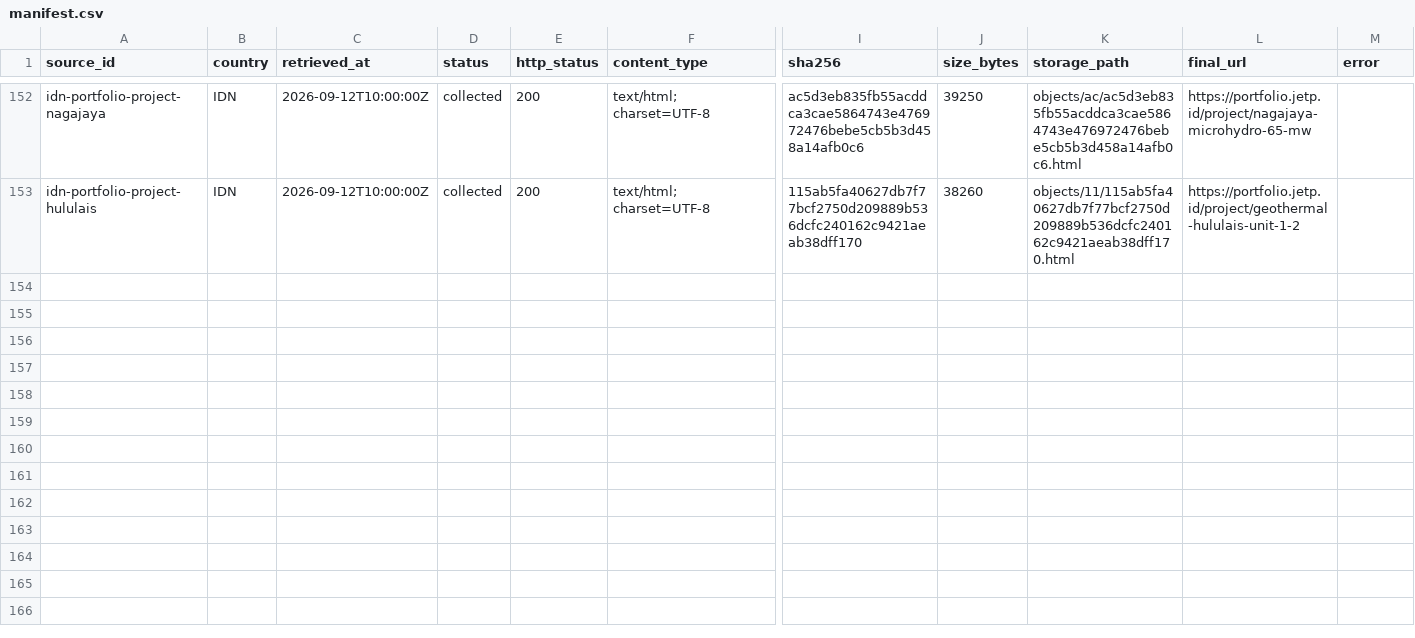
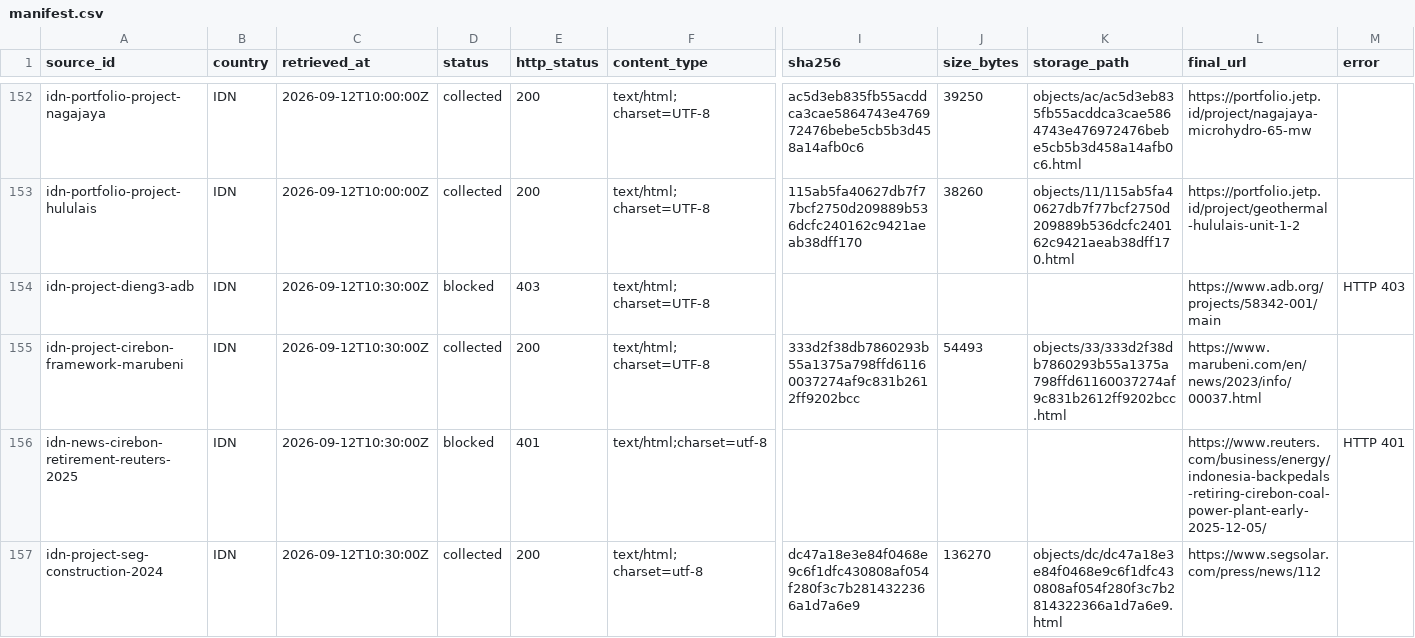
Before and after one commit to MinhHaDuong/climate-finance-het, a CSV file: data/jetp/manifest.csv, drawn as a sheet; only a part is shown, gaps mark what is left out; rows hold the shown columns only; the diff covers the shown part only; the diff names each change by its address in the sheet, - before the commit and + after, or states it on an @@ line.

Commit message:
data: update Indonesia pipeline evidence (manifest.csv)

```diff
--- a/data/jetp/manifest.csv
+++ b/data/jetp/manifest.csv
+row 154: idn-project-dieng3-adb | IDN | 2026-09-12T10:30:00Z | blocked | 403 | text/html; charset=UTF-8 |  |  |  | https://www.adb.org/projects/58342-001/main | HTTP 403
+row 155: idn-project-cirebon-framework-marubeni | IDN | 2026-09-12T10:30:00Z | collected | 200 | text/html; charset=UTF-8 | 333d2f38db7860293b55a1375a798ffd61160037274af9c831b2612ff9202bcc | 54493 | objects/33/333d2f38db7860293b55a1375a798ffd61160037274af9c831b2612ff9202bcc.html | https://www.marubeni.com/en/news/2023/info/00037.html
+row 156: idn-news-cirebon-retirement-reuters-2025 | IDN | 2026-09-12T10:30:00Z | blocked | 401 | text/html;charset=utf-8 |  |  |  | https://www.reuters.com/business/energy/indonesia-backpedals-retiring-cirebon-coal-power-plant-early-2025-12-05/ | HTTP 401
+row 157: idn-project-seg-construction-2024 | IDN | 2026-09-12T10:30:00Z | collected | 200 | text/html; charset=utf-8 | dc47a18e3e84f0468e9c6f1dfc430808af054f280f3c7b2814322366a1d7a6e9 | 136270 | objects/dc/dc47a18e3e84f0468e9c6f1dfc430808af054f280f3c7b2814322366a1d7a6e9.html | https://www.segsolar.com/press/news/112
```
Also changed, not shown: 9 added rows elsewhere in this file.
